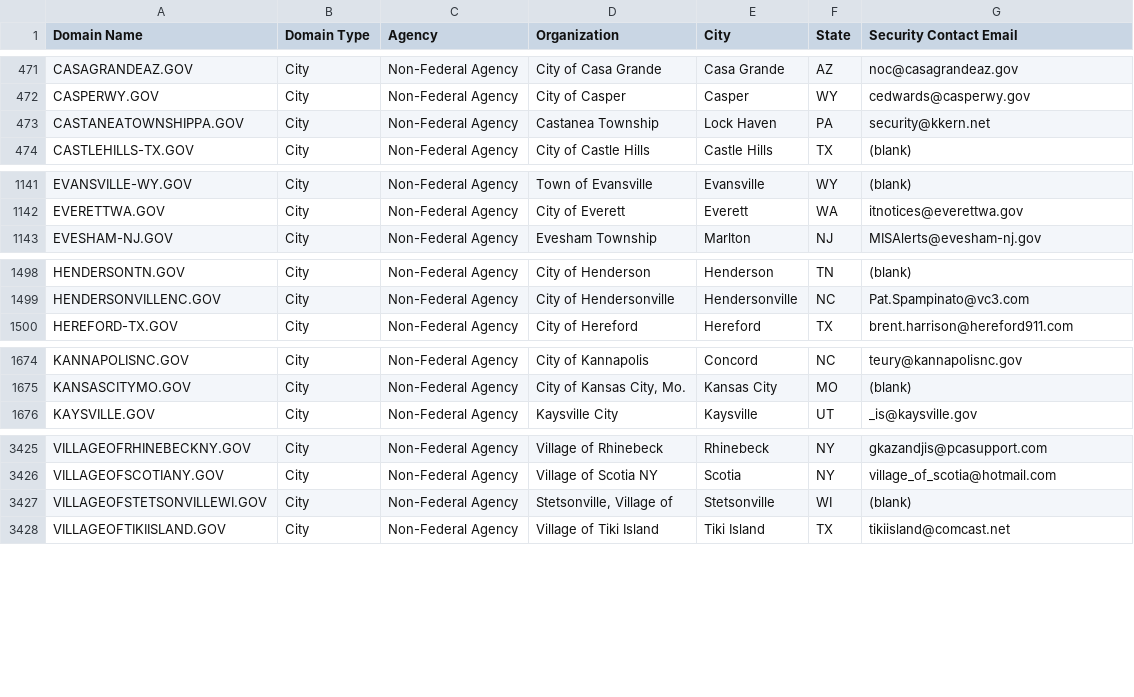
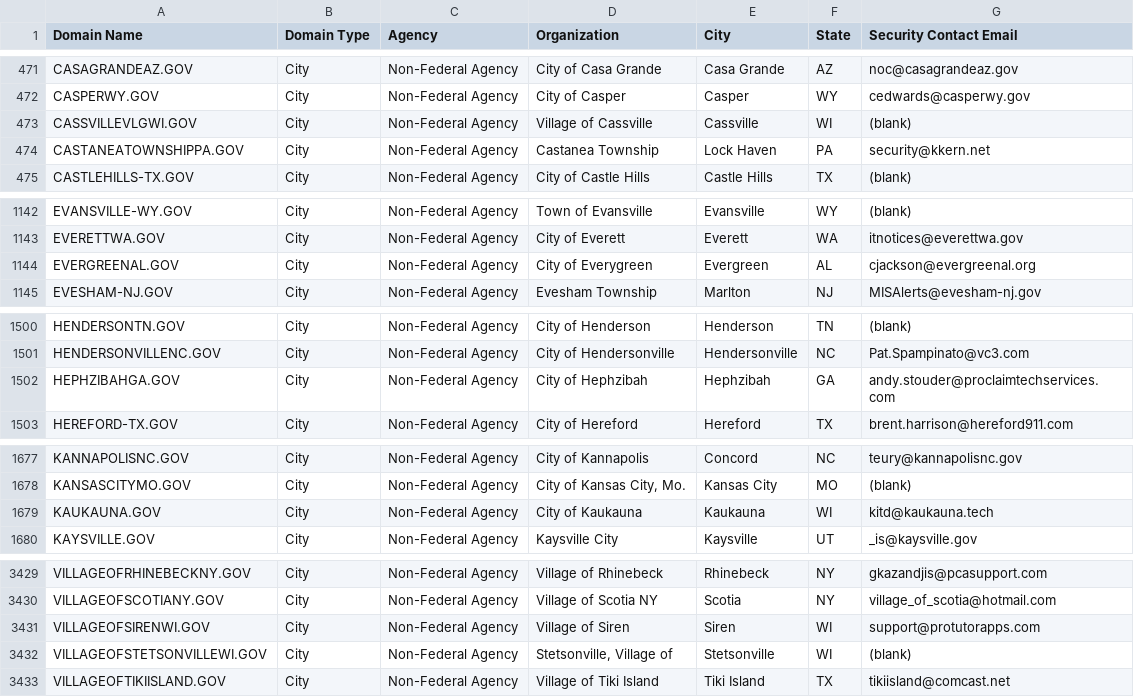
Before and after one commit to cisagov/dotgov-data, a CSV file: current-full.csv, drawn as a sheet; only a part is shown, gaps mark what is left out; the diff covers the shown part only.

Commit message:
Flat: latest data (2022-05-10T06:10:13.708Z) {   "date": "2022-05-10T06:10:13.708Z",   "files": [     {       "name": "current-federal.csv",       "deltaBytes": 149,       "source": "https://domains.dotgov.gov/dotgov-web/publicreports/current-federal"     },     {       "name": "current-full.csv",       "deltaBytes": 975,       "source": "https://domains.dotgov.gov/dotgov-web/publicreports/current-full"     }   ] }

```diff
--- a/current-full.csv
+++ b/current-full.csv
@@ -472,2 +472,3 @@ CASAGRANDEAZ.GOV,City,Non-Federal Agency,City of Casa Grande,Casa Grande,AZ,noc@
 CASPERWY.GOV,City,Non-Federal Agency,City of Casper ,Casper,WY,cedwards@casperwy.gov
+CASSVILLEVLGWI.GOV,City,Non-Federal Agency,Village of Cassville,Cassville,WI,(blank)
 CASTANEATOWNSHIPPA.GOV,City,Non-Federal Agency,Castanea Township,Lock Haven,PA,security@kkern.net
@@ -1142,2 +1143,3 @@ EVANSVILLE-WY.GOV,City,Non-Federal Agency,Town of Evansville,Evansville,WY,(blan
 EVERETTWA.GOV,City,Non-Federal Agency,City of Everett,Everett,WA,itnotices@everettwa.gov
+EVERGREENAL.GOV,City,Non-Federal Agency,City of Everygreen,Evergreen,AL,cjackson@evergreenal.org
 EVESHAM-NJ.GOV,City,Non-Federal Agency,Evesham Township,Marlton,NJ,MISAlerts@evesham-nj.gov
@@ -1499,2 +1501,3 @@ HENDERSONTN.GOV,City,Non-Federal Agency,City of Henderson,Henderson,TN,(blank)
 HENDERSONVILLENC.GOV,City,Non-Federal Agency,City of Hendersonville,Hendersonville,NC,Pat.Spampinato@vc3.com
+HEPHZIBAHGA.GOV,City,Non-Federal Agency,City of Hephzibah,Hephzibah,GA,andy.stouder@proclaimtechservices.com
 HEREFORD-TX.GOV,City,Non-Federal Agency,City of Hereford,Hereford,TX,brent.harrison@hereford911.com
@@ -1675,2 +1678,3 @@ KANNAPOLISNC.GOV,City,Non-Federal Agency,City of Kannapolis,Concord,NC,teury@kan
 KANSASCITYMO.GOV,City,Non-Federal Agency,"City of Kansas City, Mo.",Kansas City,MO,(blank)
+KAUKAUNA.GOV,City,Non-Federal Agency,City of Kaukauna,Kaukauna,WI,kitd@kaukauna.tech
 KAYSVILLE.GOV,City,Non-Federal Agency,Kaysville City,Kaysville,UT,_is@kaysville.gov
@@ -3426,2 +3430,3 @@ VILLAGEOFRHINEBECKNY.GOV,City,Non-Federal Agency,Village of Rhinebeck,Rhinebeck,
 VILLAGEOFSCOTIANY.GOV,City,Non-Federal Agency,Village of Scotia NY,Scotia,NY,village_of_scotia@hotmail.com
+VILLAGEOFSIRENWI.GOV,City,Non-Federal Agency,Village of Siren,Siren,WI,support@protutorapps.com
 VILLAGEOFSTETSONVILLEWI.GOV,City,Non-Federal Agency,"Stetsonville, Village of",Stetsonville,WI,(blank)
```
Also changed, not shown: 4 added rows and 3 edited cells elsewhere in this file, current-federal.csv.
